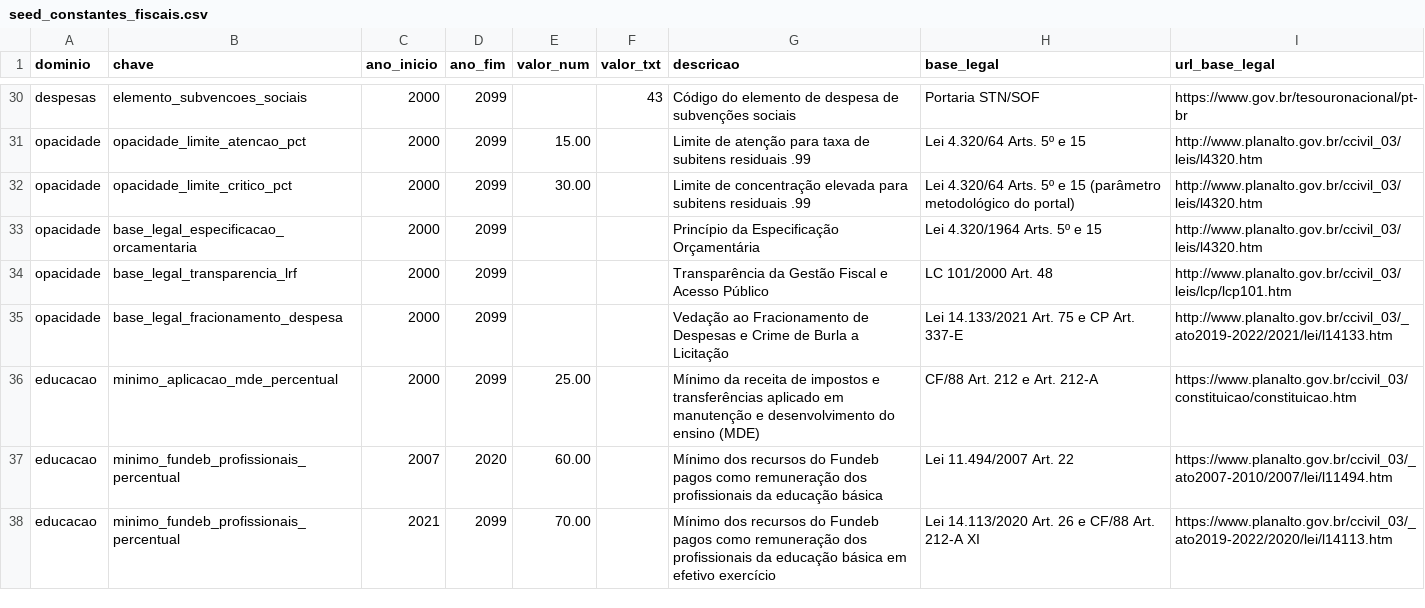
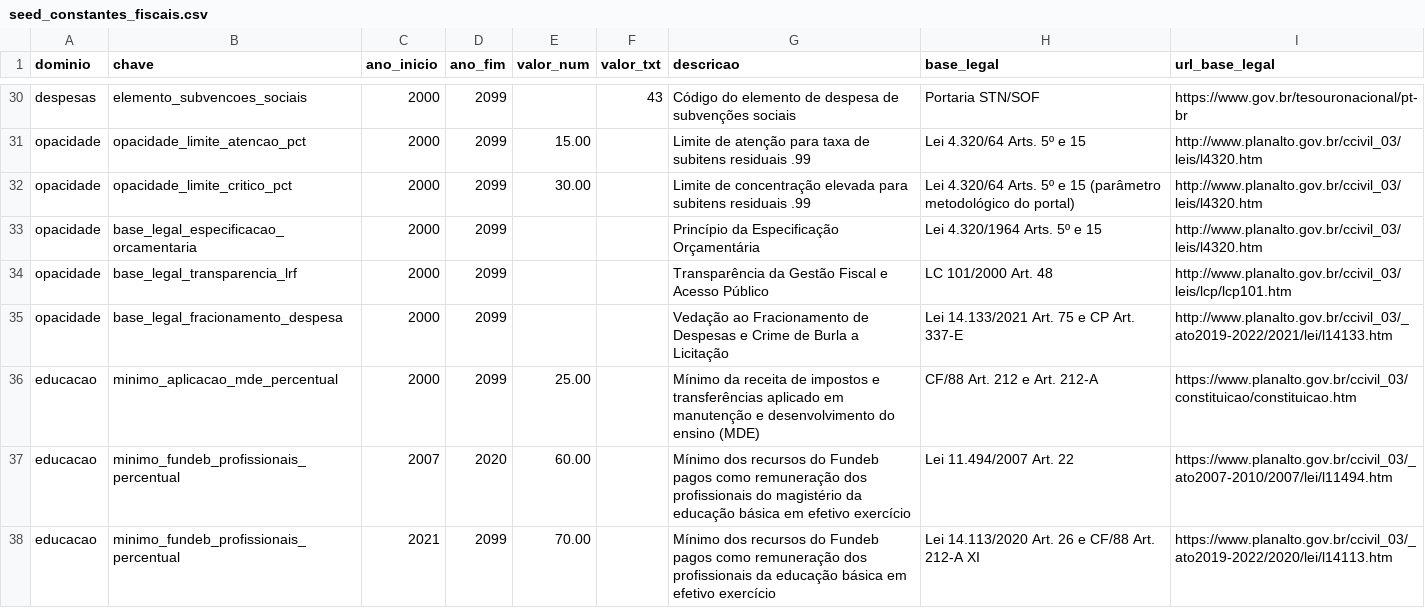
Before and after one commit to maistransparencia/transparencia, a CSV file: elt/transform/seeds/seed_constantes_fiscais.csv, drawn as a sheet; only a part is shown, gaps mark what is left out.

```diff
--- a/elt/transform/seeds/seed_constantes_fiscais.csv
+++ b/elt/transform/seeds/seed_constantes_fiscais.csv
@@ -36,3 +36,3 @@ opacidade,base_legal_fracionamento_despesa,2000,2099,,,Vedação ao Fracionament
 educacao,minimo_aplicacao_mde_percentual,2000,2099,25.00,,Mínimo da receita de impostos e transferências aplicado em manutenção e desenvolvimento do ensino (MDE),CF/88 Art. 212 e Art. 212-A,https://www.planalto.gov.br/ccivil_03/constituicao/constituicao.htm
-educacao,minimo_fundeb_profissionais_percentual,2007,2020,60.00,,Mínimo dos recursos do Fundeb pagos como remuneração dos profissionais da educação básica,Lei 11.494/2007 Art. 22,https://www.planalto.gov.br/ccivil_03/_ato2007-2010/2007/lei/l11494.htm
+educacao,minimo_fundeb_profissionais_percentual,2007,2020,60.00,,Mínimo dos recursos do Fundeb pagos como remuneração dos profissionais do magistério da educação básica em efetivo exercício,Lei 11.494/2007 Art. 22,https://www.planalto.gov.br/ccivil_03/_ato2007-2010/2007/lei/l11494.htm
 educacao,minimo_fundeb_profissionais_percentual,2021,2099,70.00,,Mínimo dos recursos do Fundeb pagos como remuneração dos profissionais da educação básica em efetivo exercício,Lei 14.113/2020 Art. 26 e CF/88 Art. 212-A XI,https://www.planalto.gov.br/ccivil_03/_ato2019-2022/2020/lei/l14113.htm
```
Also changed, not shown: 1 other file.
